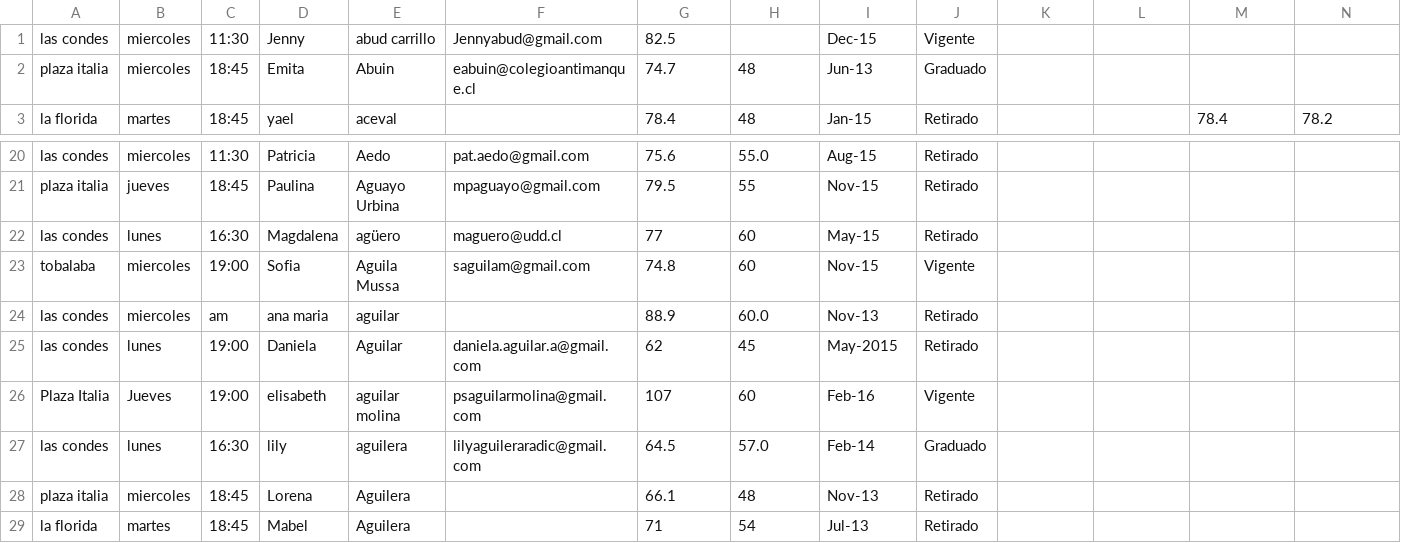
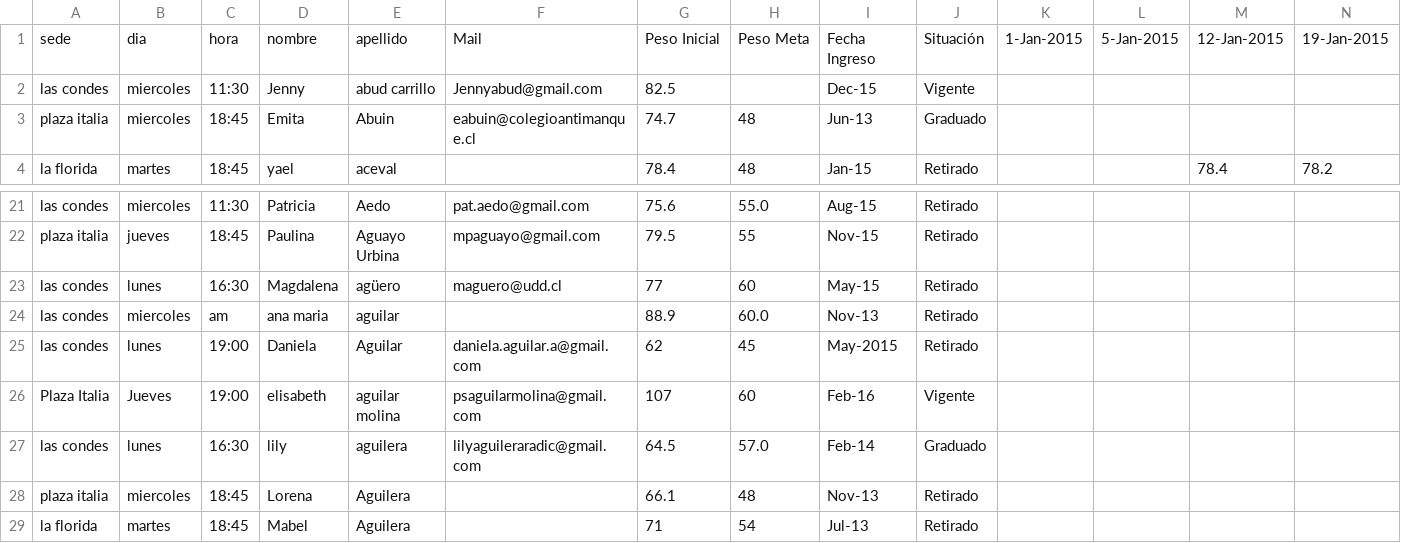
Before and after one commit to farevalod/goce, a CSV file: planilla.csv, drawn as a sheet; only a part is shown, gaps mark what is left out; removed rows and columns are numbered as before the commit, all else as after; rows hold the shown columns only; the diff names each change by its address in the sheet, - before the commit and + after, or states it on an @@ line.

```diff
--- a/planilla.csv
+++ b/planilla.csv
+row 1: sede | dia | hora | nombre | apellido | Mail | Peso Inicial | Peso Meta | Fecha Ingreso | Situación | 1-Jan-2015 | 5-Jan-2015 | 12-Jan-2015 | 19-Jan-2015
-row 23: tobalaba | miercoles | 19:00 | Sofia | Aguila Mussa | saguilam@gmail.com | 74.8 | 60 | Nov-15 | Vigente
```
Also changed, not shown: 8 other files.
